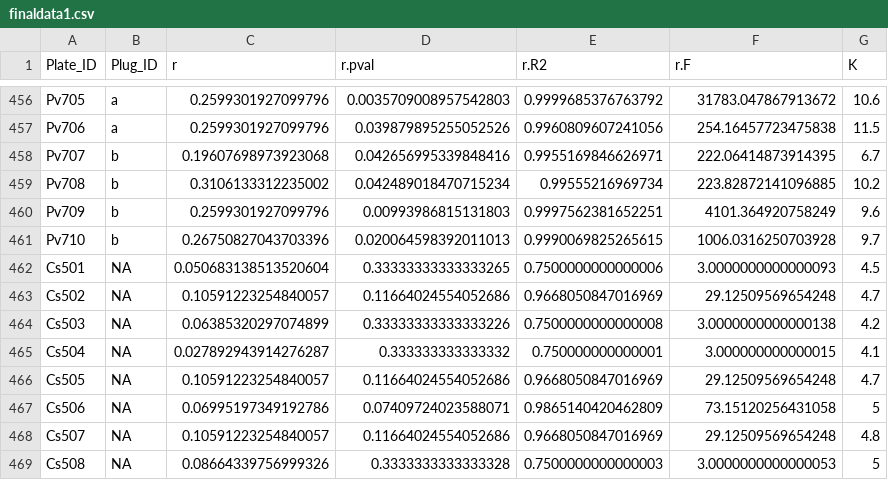
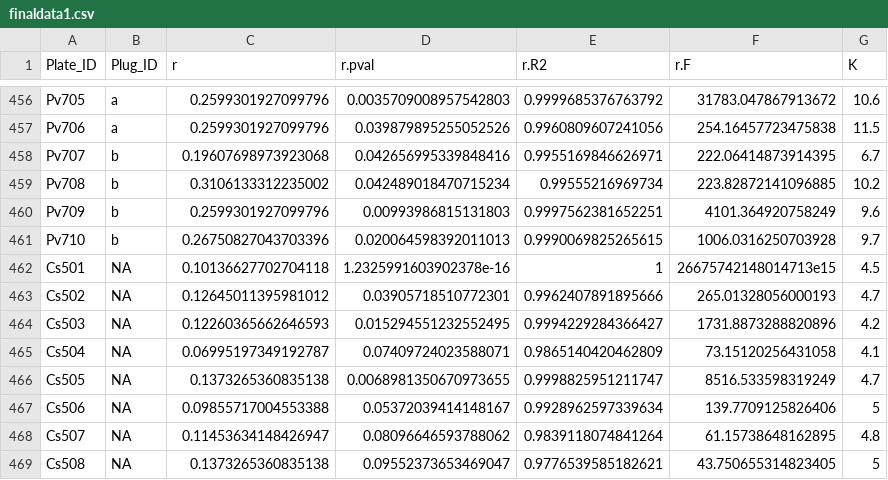
Before and after one commit to ahsmith22/FungalFightClub, a CSV file: finaldata1.csv, drawn as a sheet; only a part is shown, gaps mark what is left out; the diff covers the shown part only.

```diff
--- a/finaldata1.csv
+++ b/finaldata1.csv
@@ -461,9 +461,9 @@ Pv709,b,0.2599301927099796,0.00993986815131803,0.9997562381652251,4101.364920758
 Pv710,b,0.26750827043703396,0.020064598392011013,0.9990069825265615,1006.0316250703928,9.7
-Cs501,NA,0.050683138513520604,0.33333333333333265,0.7500000000000006,3.0000000000000093,4.5
-Cs502,NA,0.10591223254840057,0.11664024554052686,0.9668050847016969,29.12509569654248,4.7
-Cs503,NA,0.06385320297074899,0.33333333333333226,0.7500000000000008,3.0000000000000138,4.2
-Cs504,NA,0.027892943914276287,0.333333333333332,0.750000000000001,3.000000000000015,4.1
-Cs505,NA,0.10591223254840057,0.11664024554052686,0.9668050847016969,29.12509569654248,4.7
-Cs506,NA,0.06995197349192786,0.07409724023588071,0.9865140420462809,73.15120256431058,5
-Cs507,NA,0.10591223254840057,0.11664024554052686,0.9668050847016969,29.12509569654248,4.8
-Cs508,NA,0.08664339756999326,0.3333333333333328,0.7500000000000003,3.0000000000000053,5
+Cs501,NA,0.10136627702704118,1.2325991603902378e-16,1,26675742148014713e15,4.5
+Cs502,NA,0.12645011395981012,0.03905718510772301,0.9962407891895666,265.01328056000193,4.7
+Cs503,NA,0.12260365662646593,0.015294551232552495,0.9994229284366427,1731.8873288820896,4.2
+Cs504,NA,0.06995197349192787,0.07409724023588071,0.9865140420462809,73.15120256431058,4.1
+Cs505,NA,0.1373265360835138,0.0068981350670973655,0.9998825951211747,8516.533598319249,4.7
+Cs506,NA,0.09855717004553388,0.05372039414148167,0.9928962597339634,139.7709125826406,5
+Cs507,NA,0.11453634148426947,0.08096646593788062,0.9839118074841264,61.15738648162895,4.8
+Cs508,NA,0.1373265360835138,0.09552373653469047,0.9776539585182621,43.750655314823405,5
```
Also changed, not shown: 1 removed row and 47 edited cells elsewhere in this file, FFC Treatments - Controls.csv, 10 other files.
